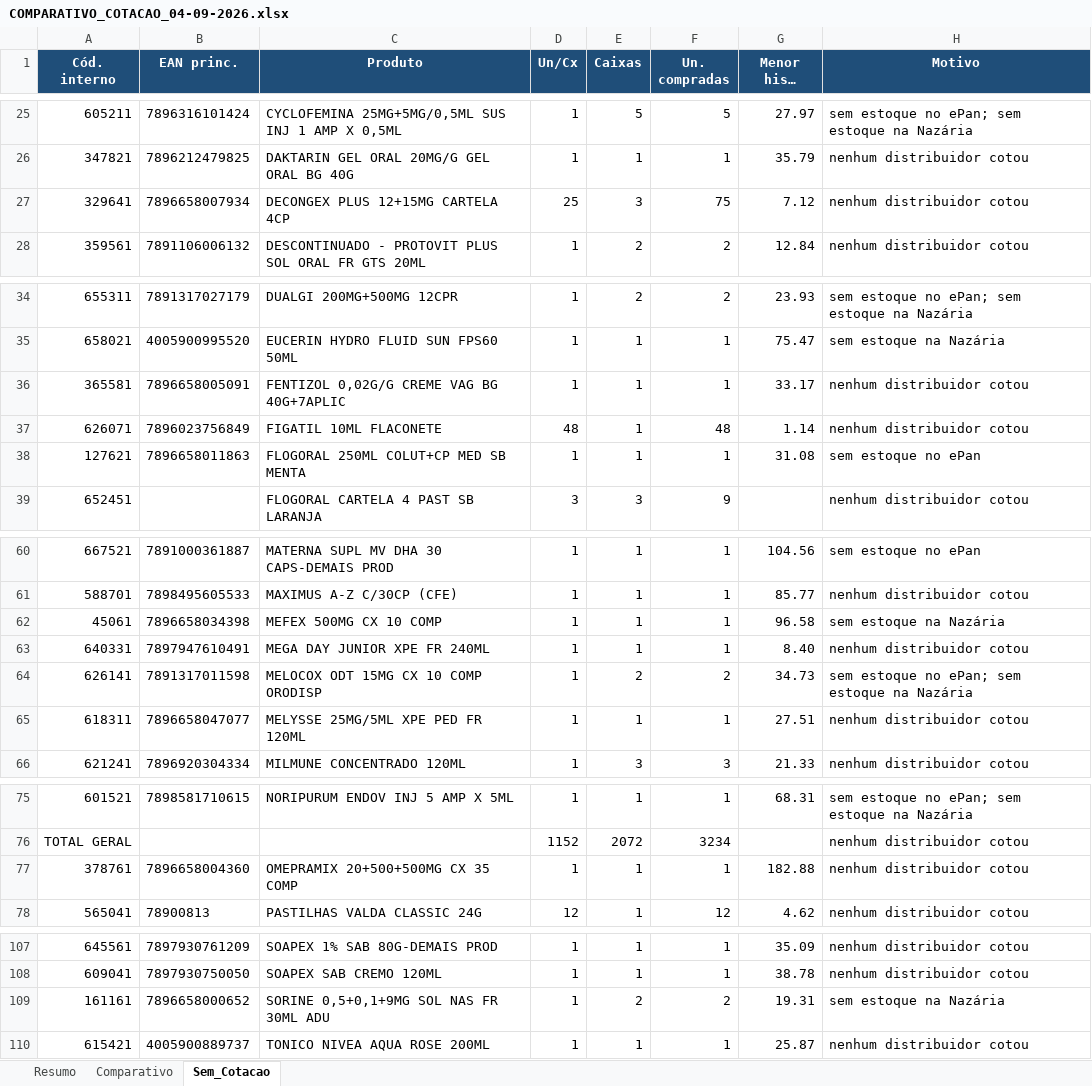
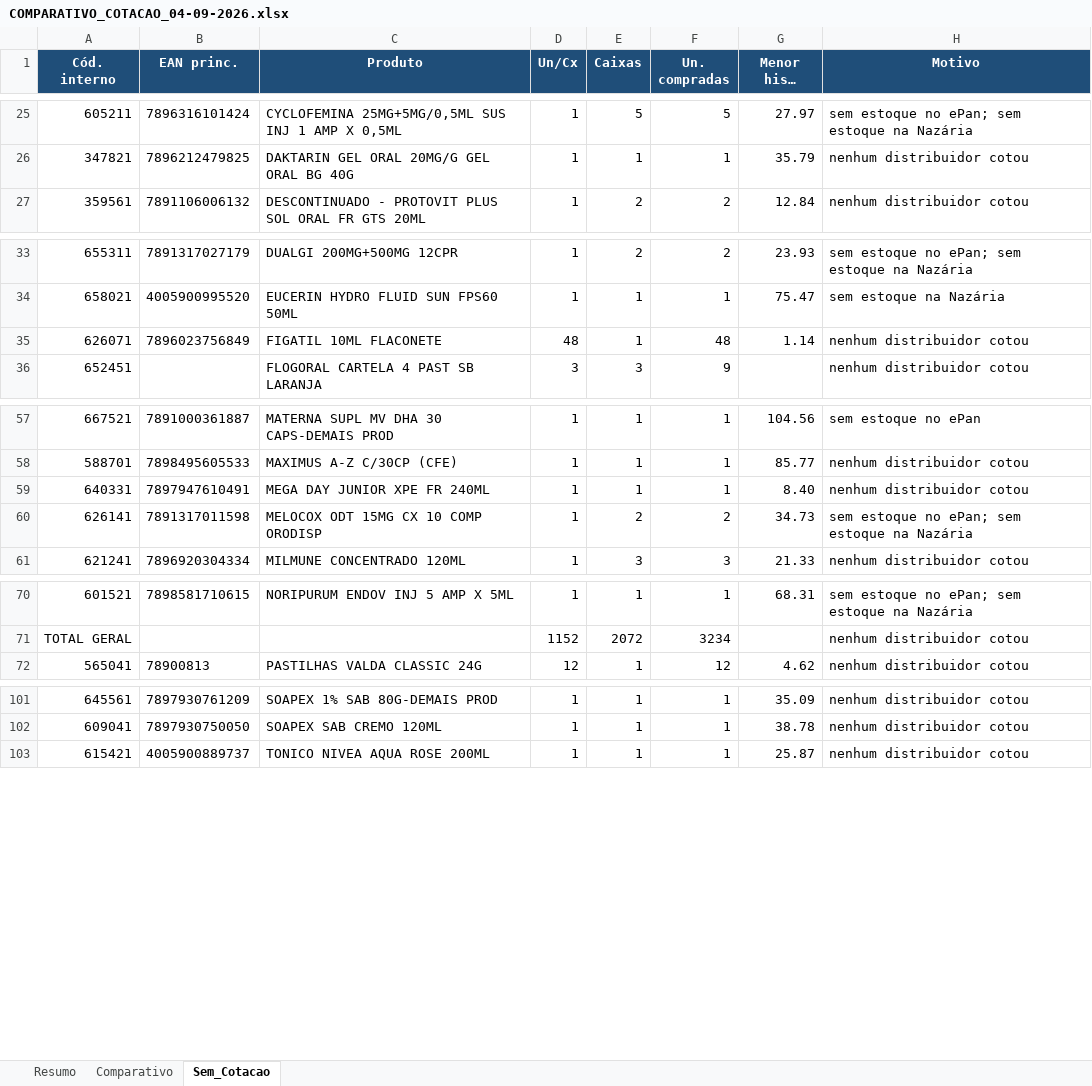
Before and after one commit to arthurrocha2025/farmarocha, an Excel workbook: cotacoes/2026-09-04/COMPARATIVO_COTACAO_04-09-2026.xlsx, sheet Sem_Cotacao, drawn as a sheet; only a part is shown, gaps mark what is left out; long unchanged cells end in …; values as stored, in another font and other column widths than the file's, no borders; the diff covers the shown part only; the diff names each change by its address in the sheet, - before the commit and + after, or states it on an @@ line.

```diff
--- a/cotacoes/2026-09-04/COMPARATIVO_COTACAO_04-09-2026.xlsx (sheet Sem_Cotacao)
+++ b/cotacoes/2026-09-04/COMPARATIVO_COTACAO_04-09-2026.xlsx (sheet Sem_Cotacao)
-row 27: 329641 | 7896658007934 | DECONGEX PLUS 12+15MG CARTELA 4CP | 25 | 3 | 75 | 7.12 | nenhum distribuidor cotou
-row 36: 365581 | 7896658005091 | FENTIZOL 0,02G/G CREME VAG BG 40G+7APLIC | 1 | 1 | 1 | 33.17 | nenhum distribuidor cotou
-row 38: 127621 | 7896658011863 | FLOGORAL 250ML COLUT+CP MED SB MENTA | 1 | 1 | 1 | 31.08 | sem estoque no ePan
-row 62: 45061 | 7896658034398 | MEFEX 500MG CX 10 COMP | 1 | 1 | 1 | 96.58 | sem estoque na Nazária
-row 65: 618311 | 7896658047077 | MELYSSE 25MG/5ML XPE PED FR 120ML | 1 | 1 | 1 | 27.51 | nenhum distribuidor cotou
-row 77: 378761 | 7896658004360 | OMEPRAMIX 20+500+500MG CX 35 COMP | 1 | 1 | 1 | 182.88 | nenhum distribuidor cotou
-row 109: 161161 | 7896658000652 | SORINE 0,5+0,1+9MG SOL NAS FR 30ML ADU | 1 | 2 | 2 | 19.31 | sem estoque na Nazária
```
Also changed, not shown: 1 removed row elsewhere in this sheet, sheet Comparativo, sheet Resumo, cotacoes/2026-09-04/OL_BIOLAB_RX_04-09-2026.xlsx, cotacoes/2026-09-04/PEDIDO_EPAN_04-09-2026.xlsx, 15 other files.
